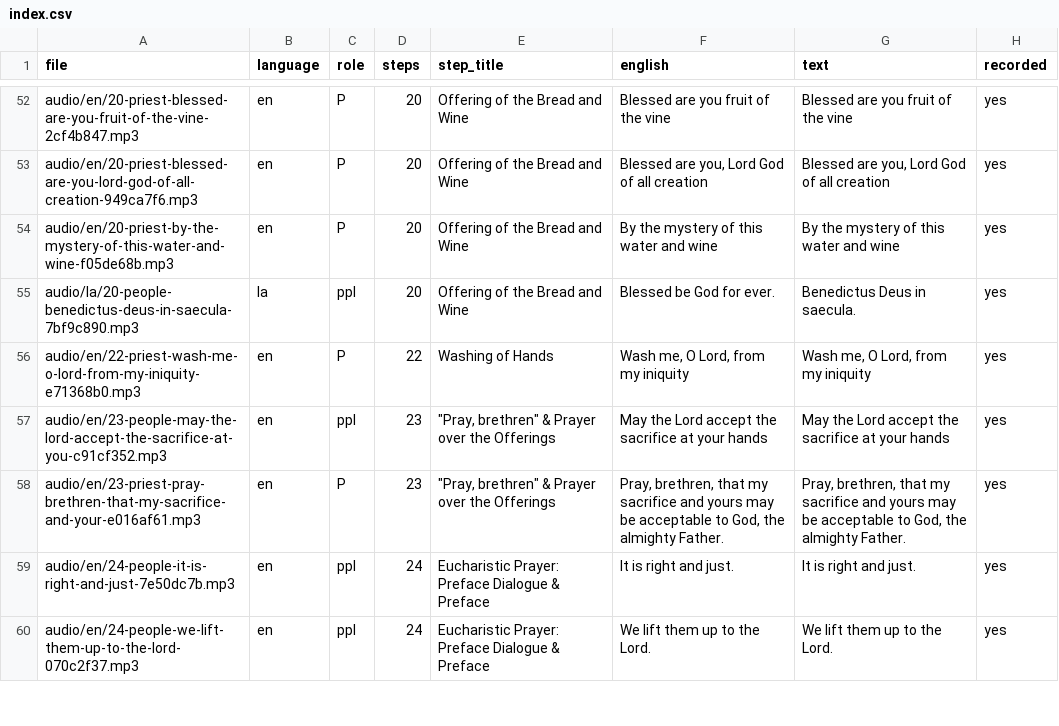
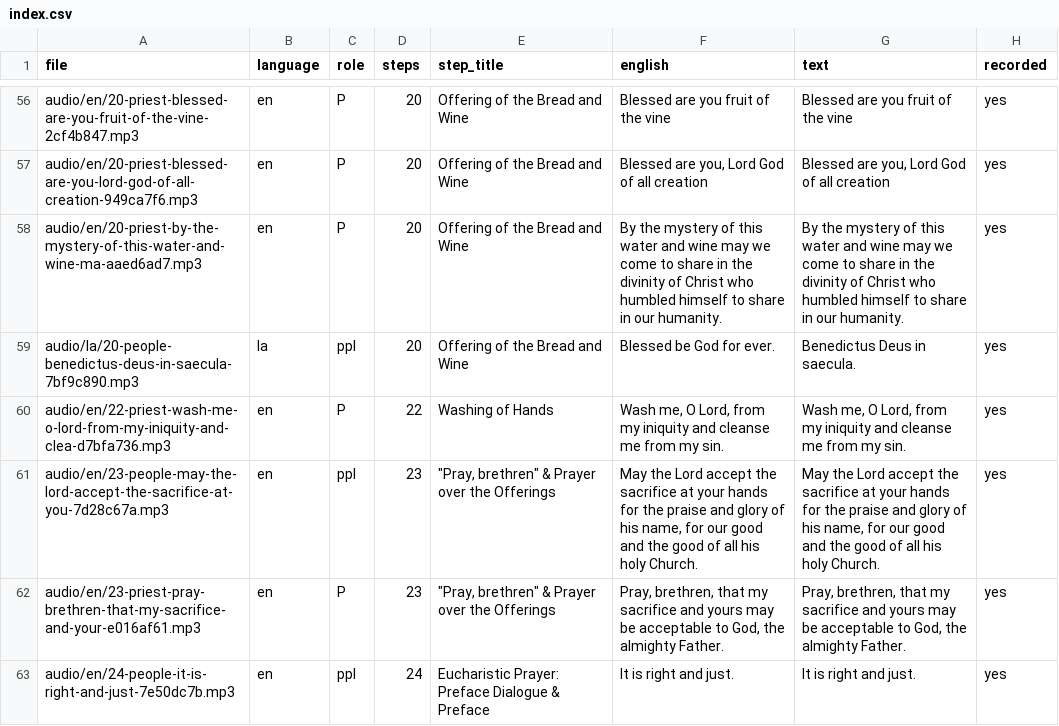
Before and after one commit to jddcef/mass-sim-liturgy, a CSV file: audio/index.csv, drawn as a sheet; only a part is shown, gaps mark what is left out; the shorter side is filled out with more unchanged rows; the diff covers the shown part only.

```diff
--- a/audio/index.csv
+++ b/audio/index.csv
@@ -53,6 +57,6 @@ audio/en/20-priest-blessed-are-you-fruit-of-the-vine-2cf4b847.mp3,en,P,20,Offeri
 audio/en/20-priest-blessed-are-you-lord-god-of-all-creation-949ca7f6.mp3,en,P,20,Offering of the Bread and Wine,"Blessed are you, Lord God of all creation","Blessed are you, Lord God of all creation",yes
-audio/en/20-priest-by-the-mystery-of-this-water-and-wine-f05de68b.mp3,en,P,20,Offering of the Bread and Wine,By the mystery of this water and wine,By the mystery of this water and wine,yes
+audio/en/20-priest-by-the-mystery-of-this-water-and-wine-ma-aaed6ad7.mp3,en,P,20,Offering of the Bread and Wine,By the mystery of this water and wine may we come to share in the divinity of Christ who humbled himself to share in our humanity.,By the mystery of this water and wine may we come to share in the divinity of Christ who humbled himself to share in our humanity.,yes
 audio/la/20-people-benedictus-deus-in-saecula-7bf9c890.mp3,la,ppl,20,Offering of the Bread and Wine,Blessed be God for ever.,Benedictus Deus in saecula.,yes
-audio/en/22-priest-wash-me-o-lord-from-my-iniquity-e71368b0.mp3,en,P,22,Washing of Hands,"Wash me, O Lord, from my iniquity","Wash me, O Lord, from my iniquity",yes
-audio/en/23-people-may-the-lord-accept-the-sacrifice-at-you-c91cf352.mp3,en,ppl,23,"""Pray, brethren"" & Prayer over the Offerings",May the Lord accept the sacrifice at your hands,May the Lord accept the sacrifice at your hands,yes
+audio/en/22-priest-wash-me-o-lord-from-my-iniquity-and-clea-d7bfa736.mp3,en,P,22,Washing of Hands,"Wash me, O Lord, from my iniquity and cleanse me from my sin.","Wash me, O Lord, from my iniquity and cleanse me from my sin.",yes
+audio/en/23-people-may-the-lord-accept-the-sacrifice-at-you-7d28c67a.mp3,en,ppl,23,"""Pray, brethren"" & Prayer over the Offerings","May the Lord accept the sacrifice at your hands for the praise and glory of his name, for our good and the good of all his holy Church.","May the Lord accept the sacrifice at your hands for the praise and glory of his name, for our good and the good of all his holy Church.",yes
 audio/en/23-priest-pray-brethren-that-my-sacrifice-and-your-e016af61.mp3,en,P,23,"""Pray, brethren"" & Prayer over the Offerings","Pray, brethren, that my sacrifice and yours may be acceptable to God, the almighty Father.","Pray, brethren, that my sacrifice and yours may be acceptable to God, the almighty Father.",yes
```
Also changed, not shown: 9 added rows and 7 edited cells elsewhere in this file, 45 other files.
